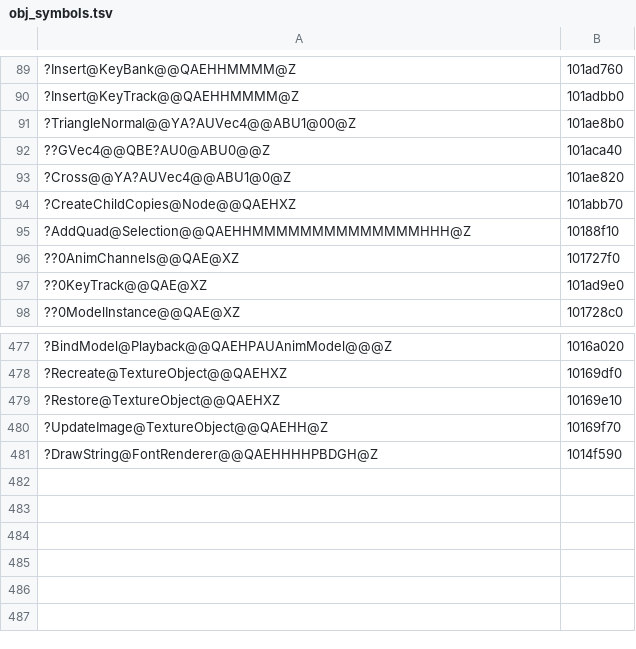
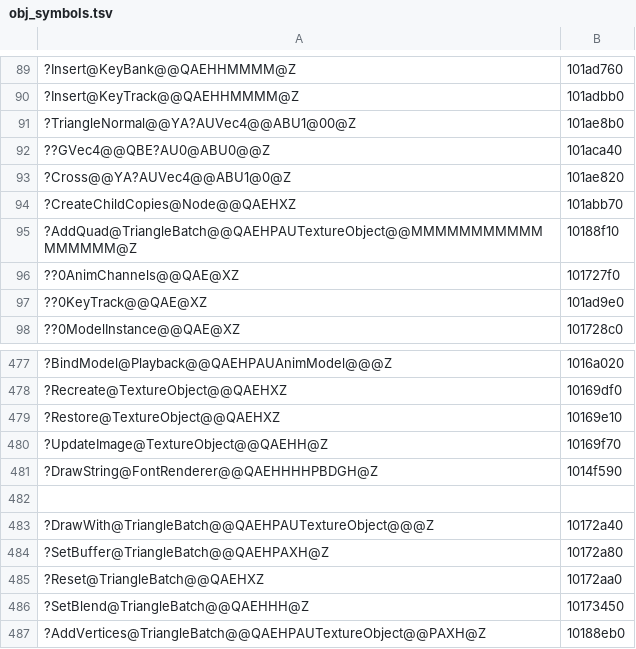
Before and after one commit to ObeseCatLord/Gurumin-Decompilation, a TSV file: decomp/obj_symbols.tsv, drawn as a sheet; only a part is shown, gaps mark what is left out; the diff names each change by its address in the sheet, - before the commit and + after, or states it on an @@ line.

```diff
--- a/decomp/obj_symbols.tsv
+++ b/decomp/obj_symbols.tsv
-A95: ?AddQuad@Selection@@QAEHHMMMMMMMMMMMMMMHHH@Z
+A95: ?AddQuad@TriangleBatch@@QAEHPAUTextureObject@@MMMMMMMMMMMMMMMMM@Z
+row 482: (empty)
+row 483: ?DrawWith@TriangleBatch@@QAEHPAUTextureObject@@@Z | 10172a40
+row 484: ?SetBuffer@TriangleBatch@@QAEHPAXH@Z | 10172a80
+row 485: ?Reset@TriangleBatch@@QAEHXZ | 10172aa0
+row 486: ?SetBlend@TriangleBatch@@QAEHHH@Z | 10173450
+row 487: ?AddVertices@TriangleBatch@@QAEHPAUTextureObject@@PAXH@Z | 10188eb0
```
Also changed, not shown: 13 other files.
